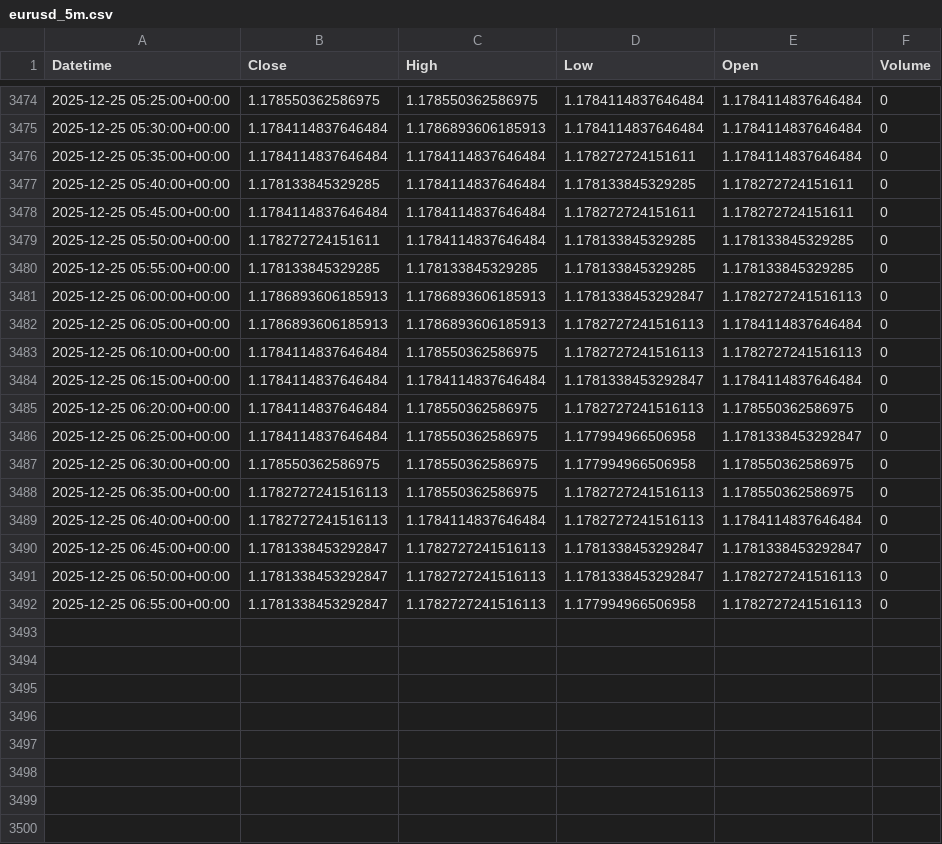
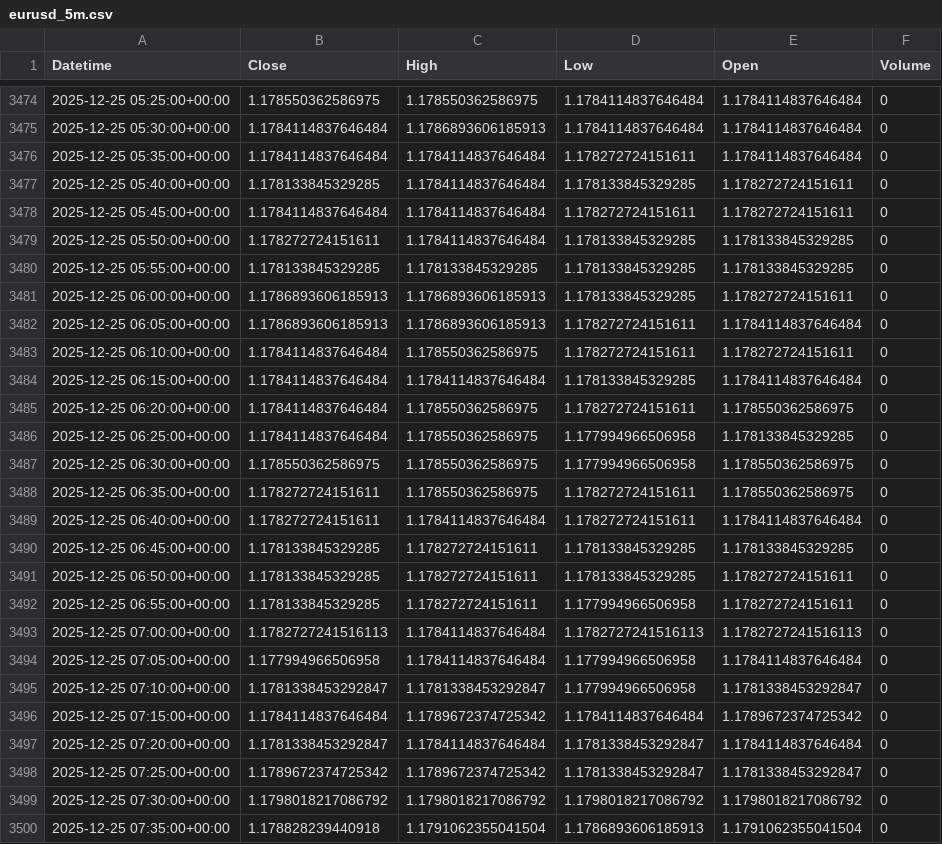
Before and after one commit to jsgaston82/IG-Trading, a CSV file: data/eurusd_5m.csv, drawn as a sheet; only a part is shown, gaps mark what is left out.

```diff
--- a/data/eurusd_5m.csv
+++ b/data/eurusd_5m.csv
@@ -3480,13 +3480,21 @@ Datetime,Close,High,Low,Open,Volume
 2025-12-25 05:55:00+00:00,1.178133845329285,1.178133845329285,1.178133845329285,1.178133845329285,0
-2025-12-25 06:00:00+00:00,1.1786893606185913,1.1786893606185913,1.1781338453292847,1.1782727241516113,0
-2025-12-25 06:05:00+00:00,1.1786893606185913,1.1786893606185913,1.1782727241516113,1.1784114837646484,0
-2025-12-25 06:10:00+00:00,1.1784114837646484,1.178550362586975,1.1782727241516113,1.1782727241516113,0
-2025-12-25 06:15:00+00:00,1.1784114837646484,1.1784114837646484,1.1781338453292847,1.1784114837646484,0
-2025-12-25 06:20:00+00:00,1.1784114837646484,1.178550362586975,1.1782727241516113,1.178550362586975,0
-2025-12-25 06:25:00+00:00,1.1784114837646484,1.178550362586975,1.177994966506958,1.1781338453292847,0
+2025-12-25 06:00:00+00:00,1.1786893606185913,1.1786893606185913,1.178133845329285,1.178272724151611,0
+2025-12-25 06:05:00+00:00,1.1786893606185913,1.1786893606185913,1.178272724151611,1.1784114837646484,0
+2025-12-25 06:10:00+00:00,1.1784114837646484,1.178550362586975,1.178272724151611,1.178272724151611,0
+2025-12-25 06:15:00+00:00,1.1784114837646484,1.1784114837646484,1.178133845329285,1.1784114837646484,0
+2025-12-25 06:20:00+00:00,1.1784114837646484,1.178550362586975,1.178272724151611,1.178550362586975,0
+2025-12-25 06:25:00+00:00,1.1784114837646484,1.178550362586975,1.177994966506958,1.178133845329285,0
 2025-12-25 06:30:00+00:00,1.178550362586975,1.178550362586975,1.177994966506958,1.178550362586975,0
-2025-12-25 06:35:00+00:00,1.1782727241516113,1.178550362586975,1.1782727241516113,1.178550362586975,0
-2025-12-25 06:40:00+00:00,1.1782727241516113,1.1784114837646484,1.1782727241516113,1.1784114837646484,0
-2025-12-25 06:45:00+00:00,1.1781338453292847,1.1782727241516113,1.1781338453292847,1.1781338453292847,0
-2025-12-25 06:50:00+00:00,1.1781338453292847,1.1782727241516113,1.1781338453292847,1.1782727241516113,0
-2025-12-25 06:55:00+00:00,1.1781338453292847,1.1782727241516113,1.177994966506958,1.1782727241516113,0
+2025-12-25 06:35:00+00:00,1.178272724151611,1.178550362586975,1.178272724151611,1.178550362586975,0
+2025-12-25 06:40:00+00:00,1.178272724151611,1.1784114837646484,1.178272724151611,1.1784114837646484,0
+2025-12-25 06:45:00+00:00,1.178133845329285,1.178272724151611,1.178133845329285,1.178133845329285,0
+2025-12-25 06:50:00+00:00,1.178133845329285,1.178272724151611,1.178133845329285,1.178272724151611,0
+2025-12-25 06:55:00+00:00,1.178133845329285,1.178272724151611,1.177994966506958,1.178272724151611,0
+2025-12-25 07:00:00+00:00,1.1782727241516113,1.1784114837646484,1.1782727241516113,1.1782727241516113,0
+2025-12-25 07:05:00+00:00,1.177994966506958,1.1784114837646484,1.177994966506958,1.1784114837646484,0
+2025-12-25 07:10:00+00:00,1.1781338453292847,1.1781338453292847,1.177994966506958,1.1781338453292847,0
+2025-12-25 07:15:00+00:00,1.1784114837646484,1.1789672374725342,1.1784114837646484,1.1789672374725342,0
+2025-12-25 07:20:00+00:00,1.1781338453292847,1.1784114837646484,1.1781338453292847,1.1784114837646484,0
+2025-12-25 07:25:00+00:00,1.1789672374725342,1.1789672374725342,1.1781338453292847,1.1781338453292847,0
+2025-12-25 07:30:00+00:00,1.1798018217086792,1.1798018217086792,1.1798018217086792,1.1798018217086792,0
+2025-12-25 07:35:00+00:00,1.178828239440918,1.1791062355041504,1.1786893606185913,1.1791062355041504,0
```
